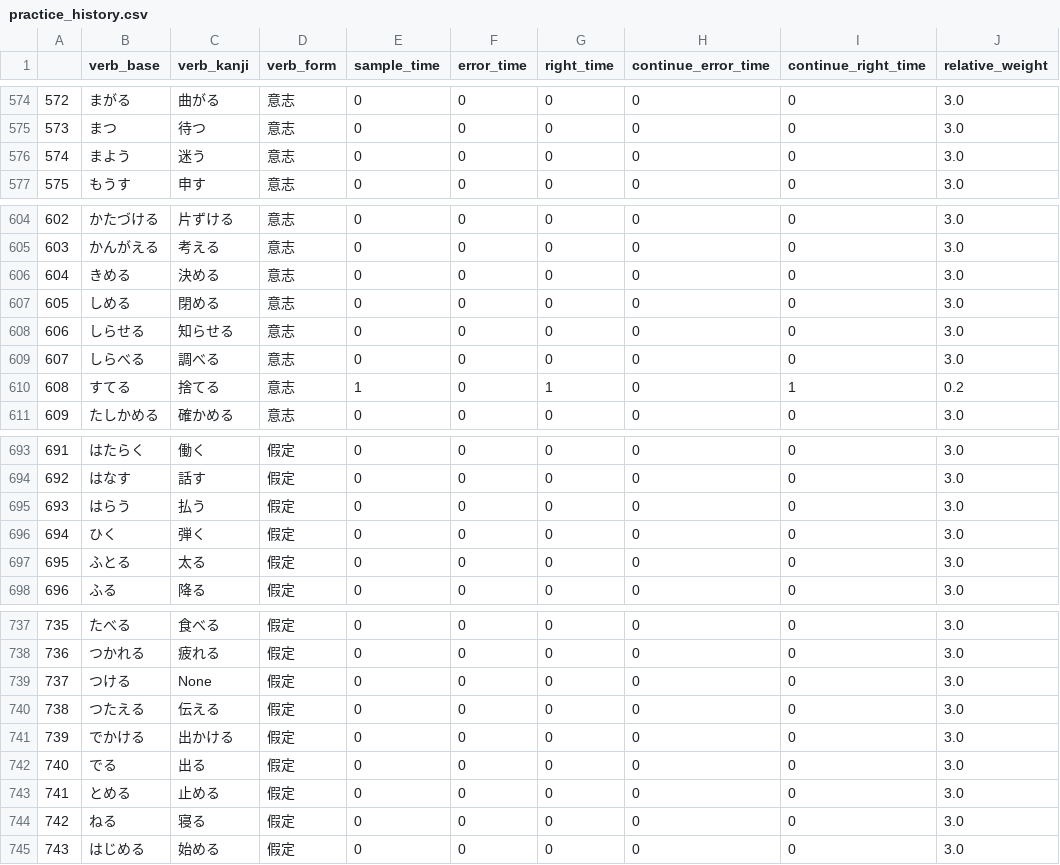
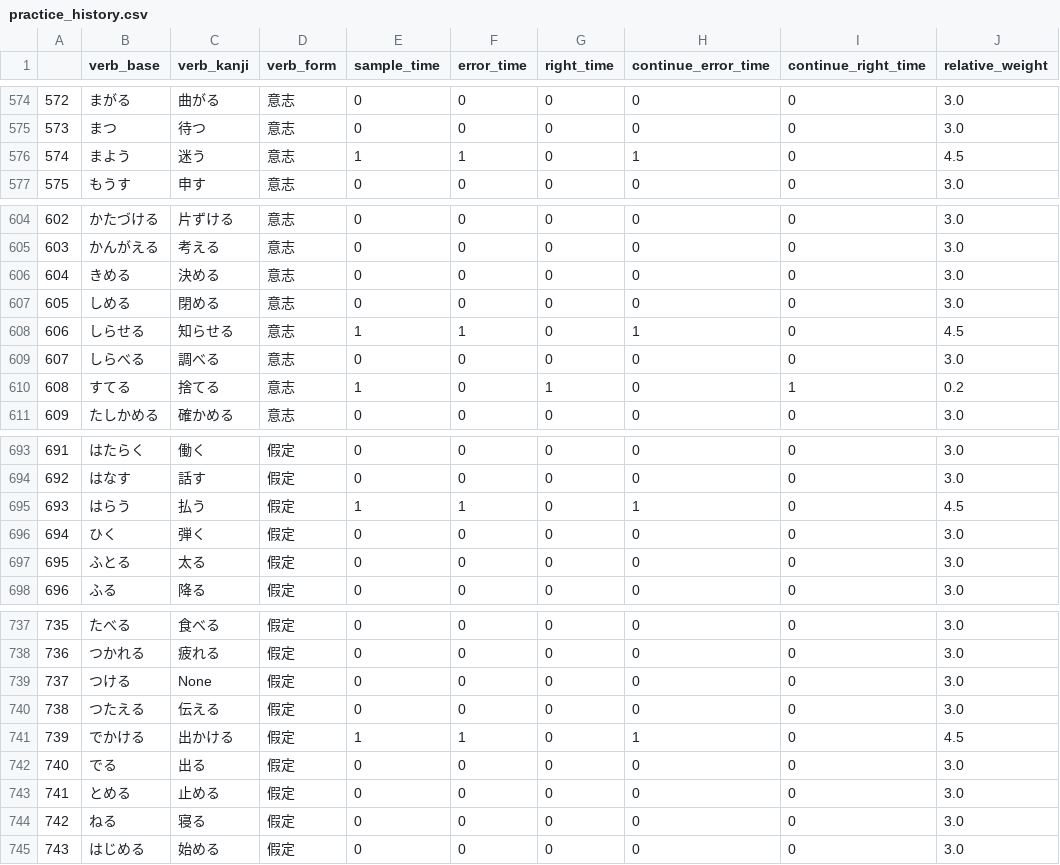
Before and after one commit to zxkjack123/JapaneseVerbPractice, a CSV file: practice_history.csv, drawn as a sheet; only a part is shown, gaps mark what is left out; the diff covers the shown part only.

```diff
--- a/practice_history.csv
+++ b/practice_history.csv
@@ -575,3 +575,3 @@
 573,まつ,待つ,意志,0,0,0,0,0,3.0
-574,まよう,迷う,意志,0,0,0,0,0,3.0
+574,まよう,迷う,意志,1,1,0,1,0,4.5
 575,もうす,申す,意志,0,0,0,0,0,3.0
@@ -607,3 +607,3 @@
 605,しめる,閉める,意志,0,0,0,0,0,3.0
-606,しらせる,知らせる,意志,0,0,0,0,0,3.0
+606,しらせる,知らせる,意志,1,1,0,1,0,4.5
 607,しらべる,調べる,意志,0,0,0,0,0,3.0
@@ -694,3 +694,3 @@
 692,はなす,話す,假定,0,0,0,0,0,3.0
-693,はらう,払う,假定,0,0,0,0,0,3.0
+693,はらう,払う,假定,1,1,0,1,0,4.5
 694,ひく,弾く,假定,0,0,0,0,0,3.0
@@ -740,3 +740,3 @@
 738,つたえる,伝える,假定,0,0,0,0,0,3.0
-739,でかける,出かける,假定,0,0,0,0,0,3.0
+739,でかける,出かける,假定,1,1,0,1,0,4.5
 740,でる,出る,假定,0,0,0,0,0,3.0
```
Also changed, not shown: 28 edited cells elsewhere in this file, 3 other files.
